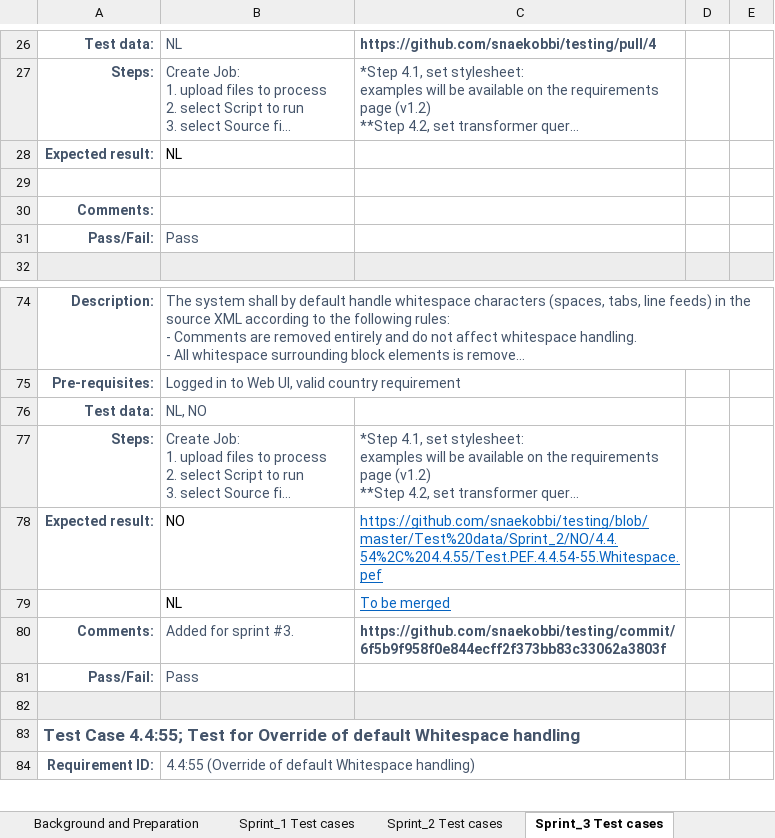
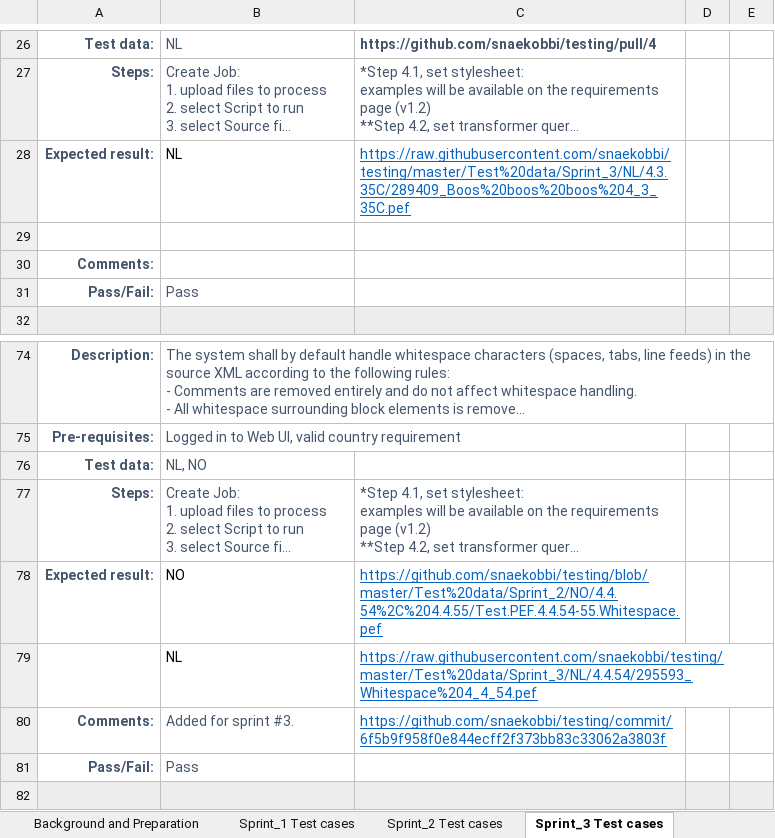
Before and after one commit to snaekobbi/testing, an Excel workbook: Test protocol/Sprint_3/NL/System Test protocol_Braille DP2_Sprint 3_NL.xlsx, sheet Sprint_3 Test cases, drawn as a sheet; only a part is shown, gaps mark what is left out; the shorter side is filled out with more unchanged rows; long unchanged cells end in …; values as stored, in another font and other column widths than the file's, no borders; the diff names each change by its address in the sheet, - before the commit and + after, or states it on an @@ line.

Commit message:
Sprint_3

```diff
--- a/Test protocol/Sprint_3/NL/System Test protocol_Braille DP2_Sprint 3_NL.xlsx (sheet Sprint_3 Test cases)
+++ b/Test protocol/Sprint_3/NL/System Test protocol_Braille DP2_Sprint 3_NL.xlsx (sheet Sprint_3 Test cases)
-C28: (empty)
+C28: https://raw.githubusercontent.com/snaekobbi/testing/master/Test%20data/Sprint_3/NL/4.3.35C/289409_Boos%20boos%20boos%204_3_35C.pef
-C79: To be merged
+C79: https://raw.githubusercontent.com/snaekobbi/testing/master/Test%20data/Sprint_3/NL/4.4.54/295593_Whitespace%204_4_54.pef
@@ C80 bold: on → off, underline: off → on, text colour: #44546A → #0563C1 @@
```
Also changed, not shown: Test protocol/Sprint_3/All Agencies/System Test protocol_Braille DP2_Sprint 3_ALL AGENCIES.xlsx.
